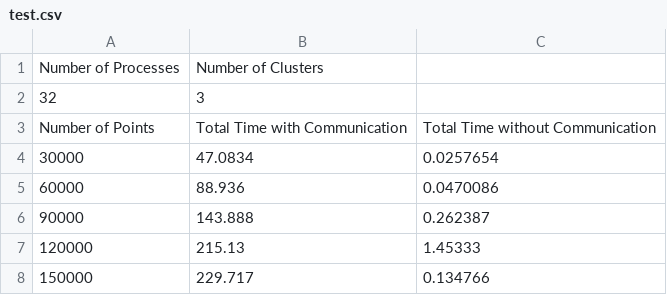
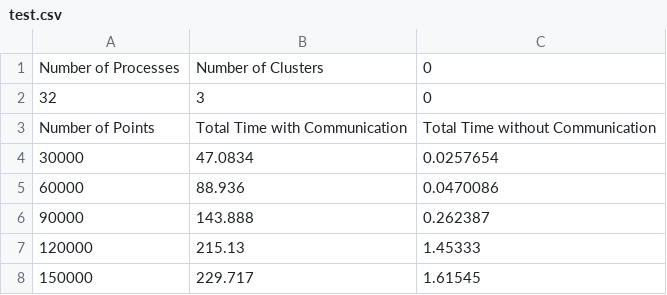
Before and after one commit to tuantotti/kmeans-parallel, a CSV file: results/test.csv, drawn as a sheet.

```diff
--- a/results/test.csv
+++ b/results/test.csv
@@ -1,3 +1,3 @@
-Number of Processes,Number of Clusters
-32,3
+Number of Processes,Number of Clusters,0
+32,3,0
 Number of Points,Total Time with Communication,Total Time without Communication
@@ -7,2 +7,2 @@ Number of Points,Total Time with Communication,Total Time without Communication
 120000,215.13,1.45333
-150000,229.717,0.134766
+150000,229.717,1.61545
```
Also changed, not shown: 4 other files.
